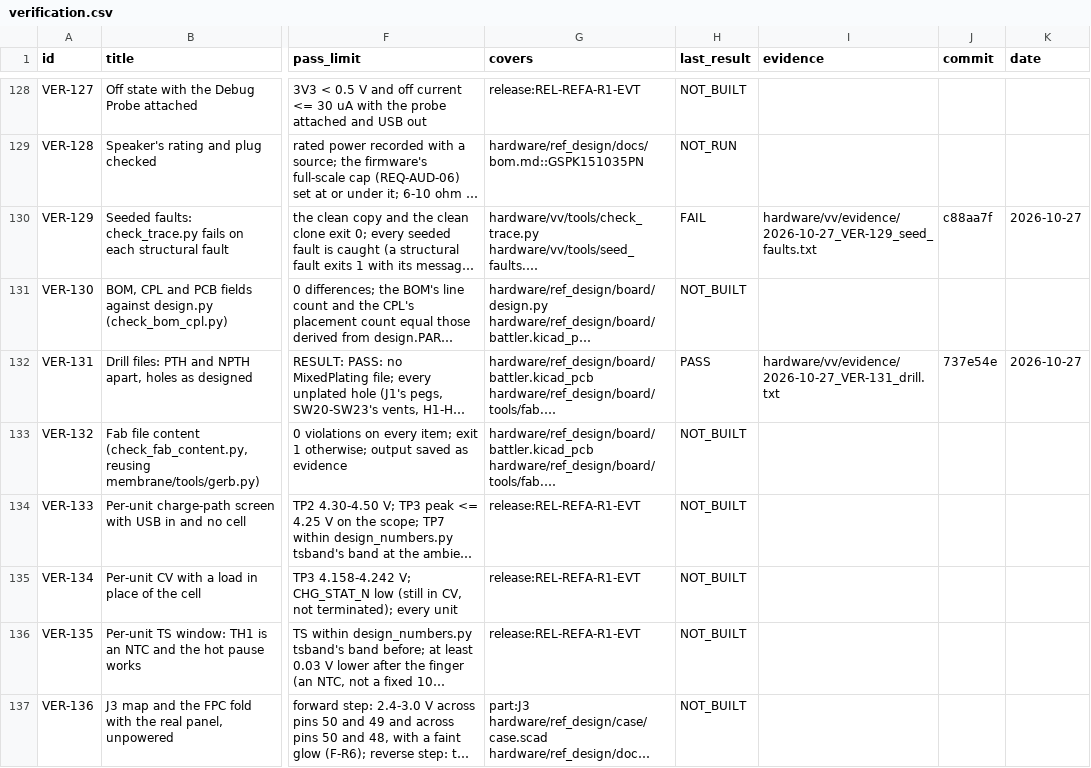
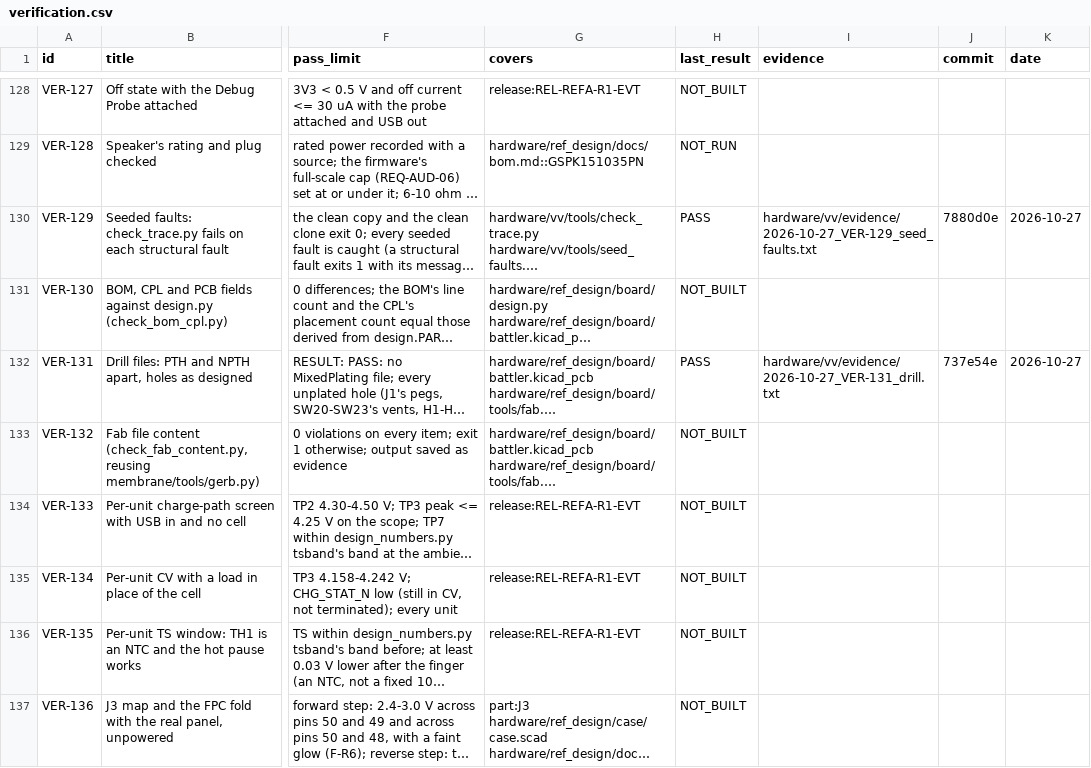
Before and after one commit to alex-berliner/mega_blastoise, a CSV file: hardware/vv/verification.csv, drawn as a sheet; only a part is shown, gaps mark what is left out; long unchanged cells end in …; the diff names each change by its address in the sheet, - before the commit and + after, or states it on an @@ line.

```diff
--- a/hardware/vv/verification.csv
+++ b/hardware/vv/verification.csv
-H130 (last_result): FAIL
+H130 (last_result): PASS
-J130 (commit): c88aa7f
+J130 (commit): 7880d0e
```
Also changed, not shown: 3 other files.
